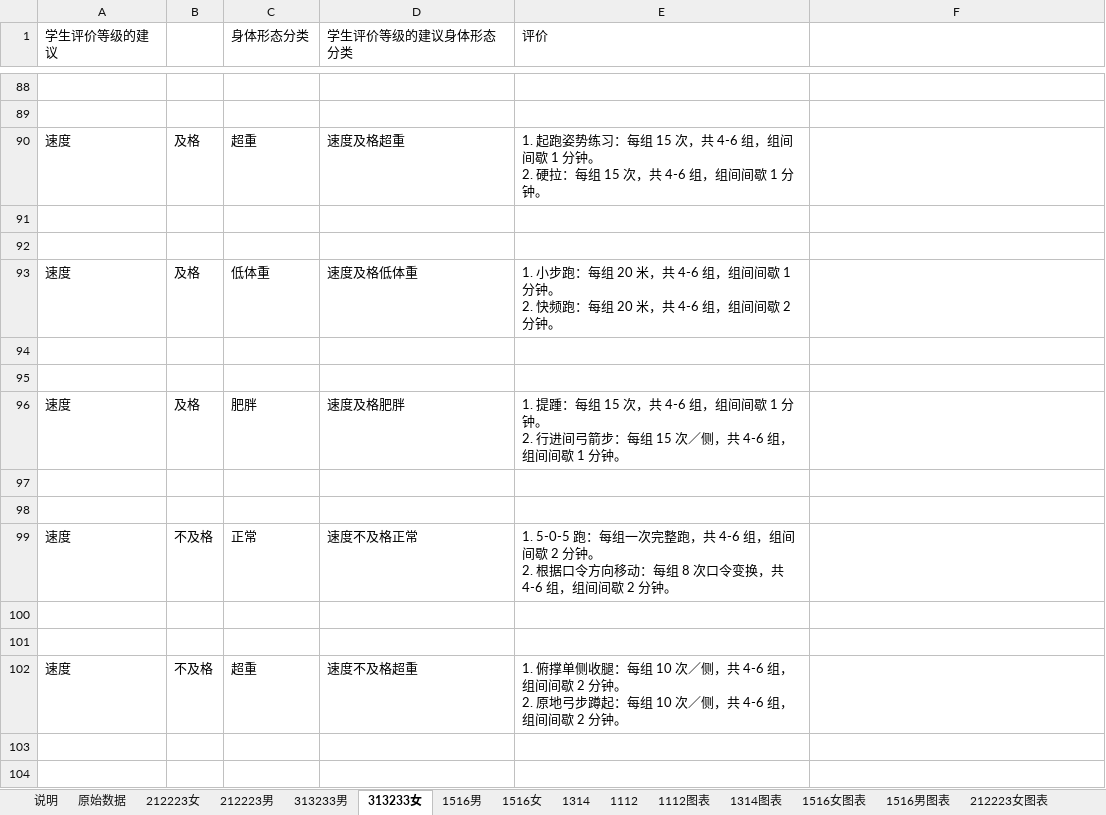
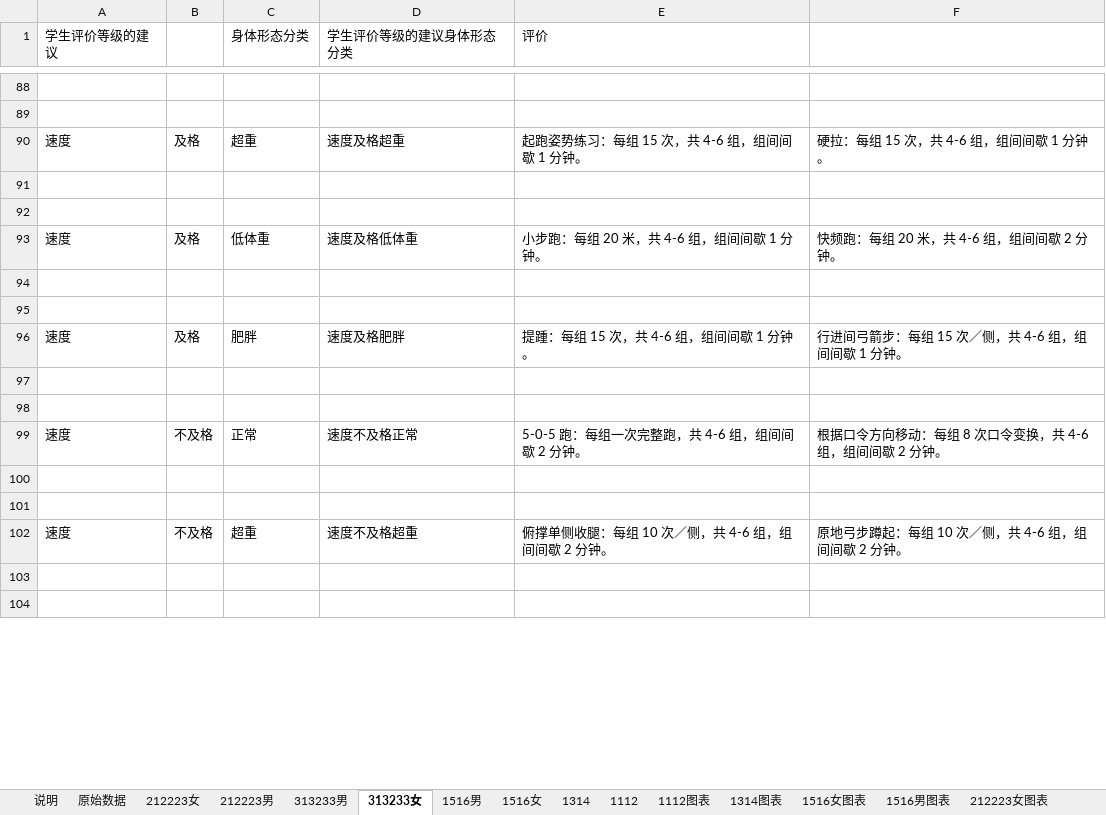
Before and after one commit to bytesflies/strpt, an Excel workbook: vReport/vReport/bin/Debug/Tmpl.xlsx, sheet 313233女, drawn as a sheet; only a part is shown, gaps mark what is left out; values as stored, in another font and other column widths than the file's, no cell formats; ↵ is a line break in a cell; the diff covers the shown part only; the diff names each change by its address in the sheet, - before the commit and + after, or states it on an @@ line.

```diff
--- a/vReport/vReport/bin/Debug/Tmpl.xlsx (sheet 313233女)
+++ b/vReport/vReport/bin/Debug/Tmpl.xlsx (sheet 313233女)
-E90 (评价): 1. 起跑姿势练习：每组 15 次，共 4-6 组，组间间歇 1 分钟。 ↵ 2. 硬拉：每组…
+E90 (评价): 起跑姿势练习：每组…
-F90: (empty)
+F90: 硬拉：每组 15 次，共 4-6 组，组间间歇 1 分钟。
-E93 (评价): 1. 小步跑：每组 20 米，共 4-6 组，组间间歇 1 分钟。 ↵ 2. 快频跑：每组 20 米，共 4-6 组，组间间歇 2 分钟。
+E93 (评价): 小步跑：每组 20 米，共 4-6 组，组间间歇 1 分钟。
-F93: (empty)
+F93: 快频跑：每组 20 米，共 4-6 组，组间间歇 2 分钟。
-E96 (评价): 1. 提踵：每组 15 次，共 4-6 组，组间间歇 1 分钟。 ↵ 2. 行进间弓箭步：每组 15 次／侧，共 4-6…
+E96 (评价): 提踵：每组 15 次，共 4-6…
-F96: (empty)
+F96: 行进间弓箭步：每组 15 次／侧，共 4-6 组，组间间歇 1 分钟。
-E99 (评价): 1. 5-0-5 跑：每组一次完整跑，共 4-6 组，组间间歇 2 分钟。 ↵ 2. 根据口令方向移动：每组 8 次口令变换，共 4-6…
+E99 (评价): 5-0-5 跑：每组一次完整跑，共 4-6…
-F99: (empty)
+F99: 根据口令方向移动：每组 8 次口令变换，共 4-6 组，组间间歇 2 分钟。
-E102 (评价): 1. 俯撑单侧收腿：每组 10 次／侧，共 4-6 组，组间间歇 2 分钟。 ↵ 2. 原地弓步蹲起：每组…
+E102 (评价): 俯撑单侧收腿：每组…
-F102: (empty)
+F102: 原地弓步蹲起：每组 10 次／侧，共 4-6 组，组间间歇 2 分钟。
```
Also changed, not shown: 150 edited cells elsewhere in this sheet, sheet 1516男, sheet 1112, sheet 1516女, sheet 1314, sheet 212223女, sheet 313233男, 1 more sheet, cell formats, charts or pictures, 1 other file.
